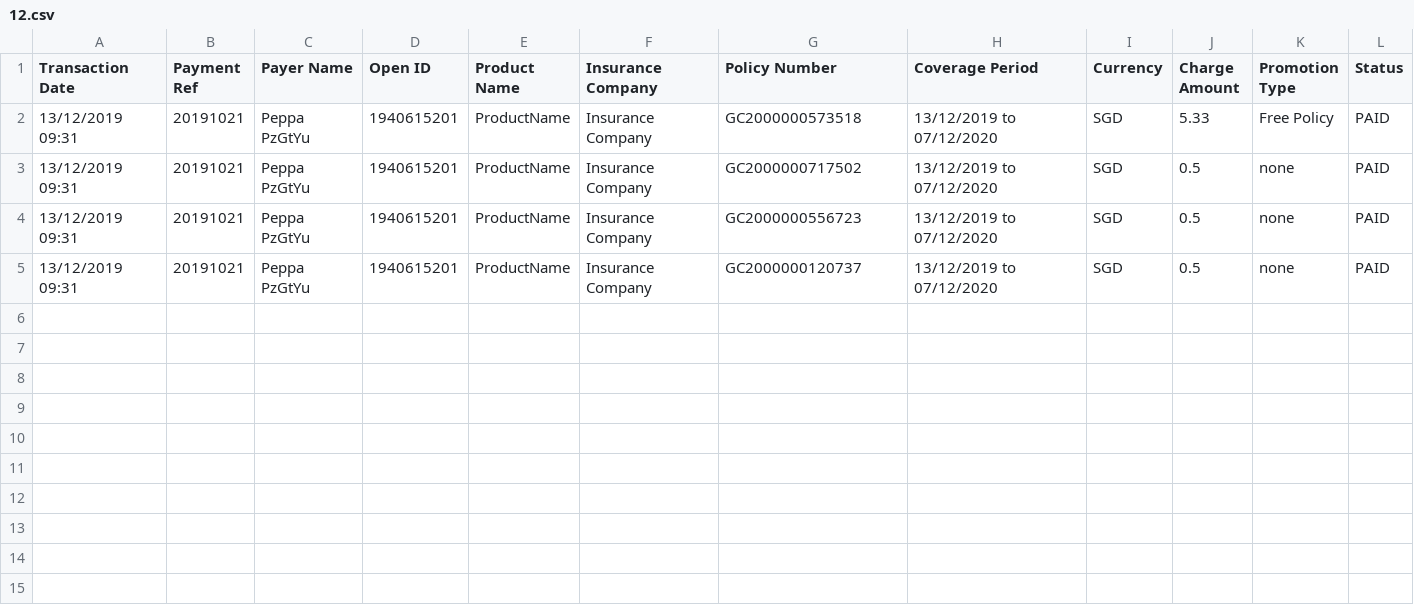
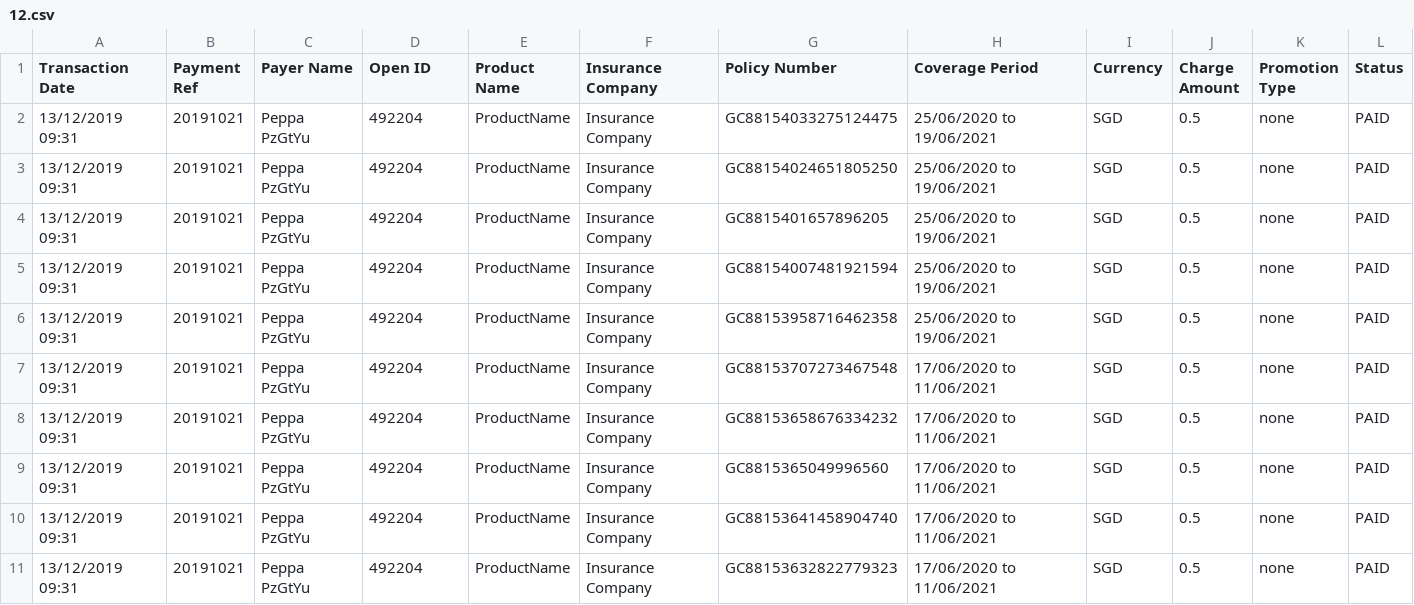
Before and after one commit to dorise1/test, a CSV file: 12.csv, drawn as a sheet.

Commit message:
Update 12.csv

```diff
--- a/12.csv
+++ b/12.csv
@@ -1,5 +1,11 @@
 Transaction Date,Payment Ref,Payer Name,Open ID,Product Name,Insurance Company,Policy Number,Coverage Period,Currency,Charge Amount,Promotion Type,Status
-13/12/2019 09:31,20191021,Peppa PzGtYu,1940615201,ProductName,Insurance Company,GC2000000573518,13/12/2019 to 07/12/2020,SGD,5.33,Free Policy,PAID
-13/12/2019 09:31,20191021,Peppa PzGtYu,1940615201,ProductName,Insurance Company,GC2000000717502,13/12/2019 to 07/12/2020,SGD,0.5,none,PAID
-13/12/2019 09:31,20191021,Peppa PzGtYu,1940615201,ProductName,Insurance Company,GC2000000556723,13/12/2019 to 07/12/2020,SGD,0.5,none,PAID
-13/12/2019 09:31,20191021,Peppa PzGtYu,1940615201,ProductName,Insurance Company,GC2000000120737,13/12/2019 to 07/12/2020,SGD,0.5,none,PAID
+13/12/2019 09:31,20191021,Peppa PzGtYu,492204,ProductName,Insurance Company,GC88154033275124475,25/06/2020 to 19/06/2021,SGD,0.5,none,PAID
+13/12/2019 09:31,20191021,Peppa PzGtYu,492204,ProductName,Insurance Company,GC88154024651805250,25/06/2020 to 19/06/2021,SGD,0.5,none,PAID
+13/12/2019 09:31,20191021,Peppa PzGtYu,492204,ProductName,Insurance Company,GC8815401657896205,25/06/2020 to 19/06/2021,SGD,0.5,none,PAID
+13/12/2019 09:31,20191021,Peppa PzGtYu,492204,ProductName,Insurance Company,GC88154007481921594,25/06/2020 to 19/06/2021,SGD,0.5,none,PAID
+13/12/2019 09:31,20191021,Peppa PzGtYu,492204,ProductName,Insurance Company,GC88153958716462358,25/06/2020 to 19/06/2021,SGD,0.5,none,PAID
+13/12/2019 09:31,20191021,Peppa PzGtYu,492204,ProductName,Insurance Company,GC88153707273467548,17/06/2020 to 11/06/2021,SGD,0.5,none,PAID
+13/12/2019 09:31,20191021,Peppa PzGtYu,492204,ProductName,Insurance Company,GC88153658676334232,17/06/2020 to 11/06/2021,SGD,0.5,none,PAID
+13/12/2019 09:31,20191021,Peppa PzGtYu,492204,ProductName,Insurance Company,GC8815365049996560,17/06/2020 to 11/06/2021,SGD,0.5,none,PAID
+13/12/2019 09:31,20191021,Peppa PzGtYu,492204,ProductName,Insurance Company,GC88153641458904740,17/06/2020 to 11/06/2021,SGD,0.5,none,PAID
+13/12/2019 09:31,20191021,Peppa PzGtYu,492204,ProductName,Insurance Company,GC88153632822779323,17/06/2020 to 11/06/2021,SGD,0.5,none,PAID
```
